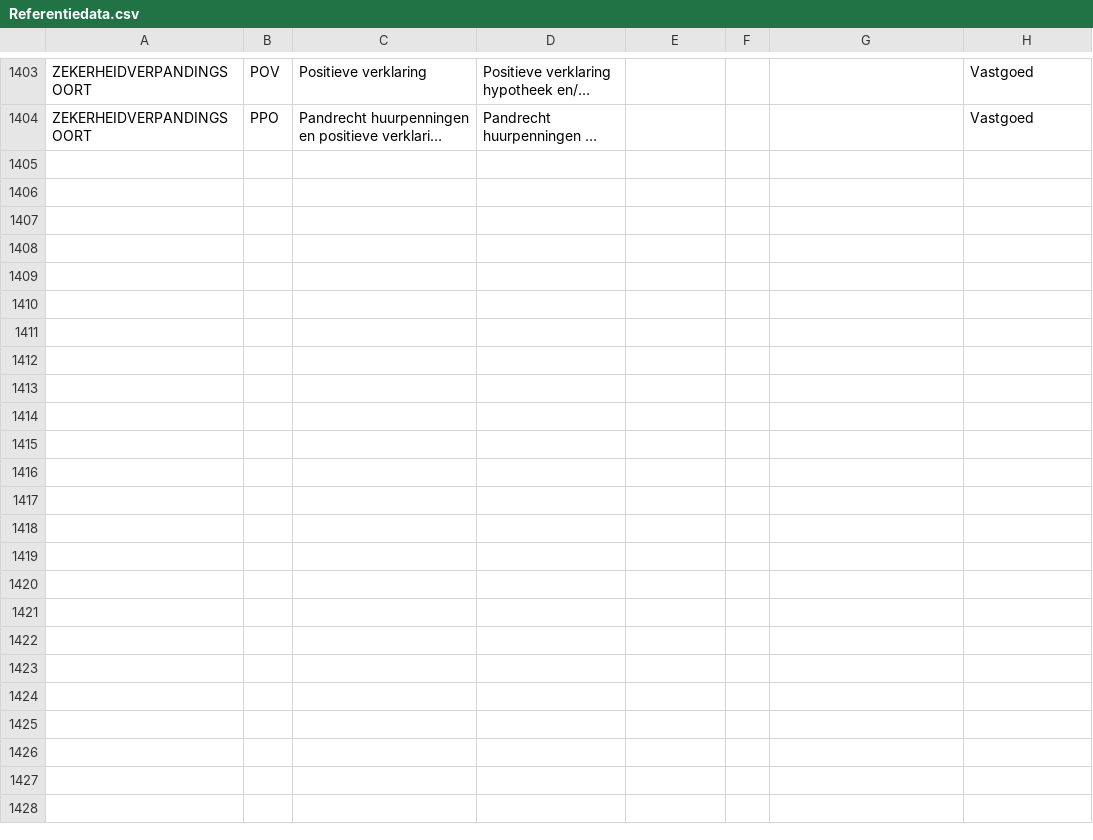
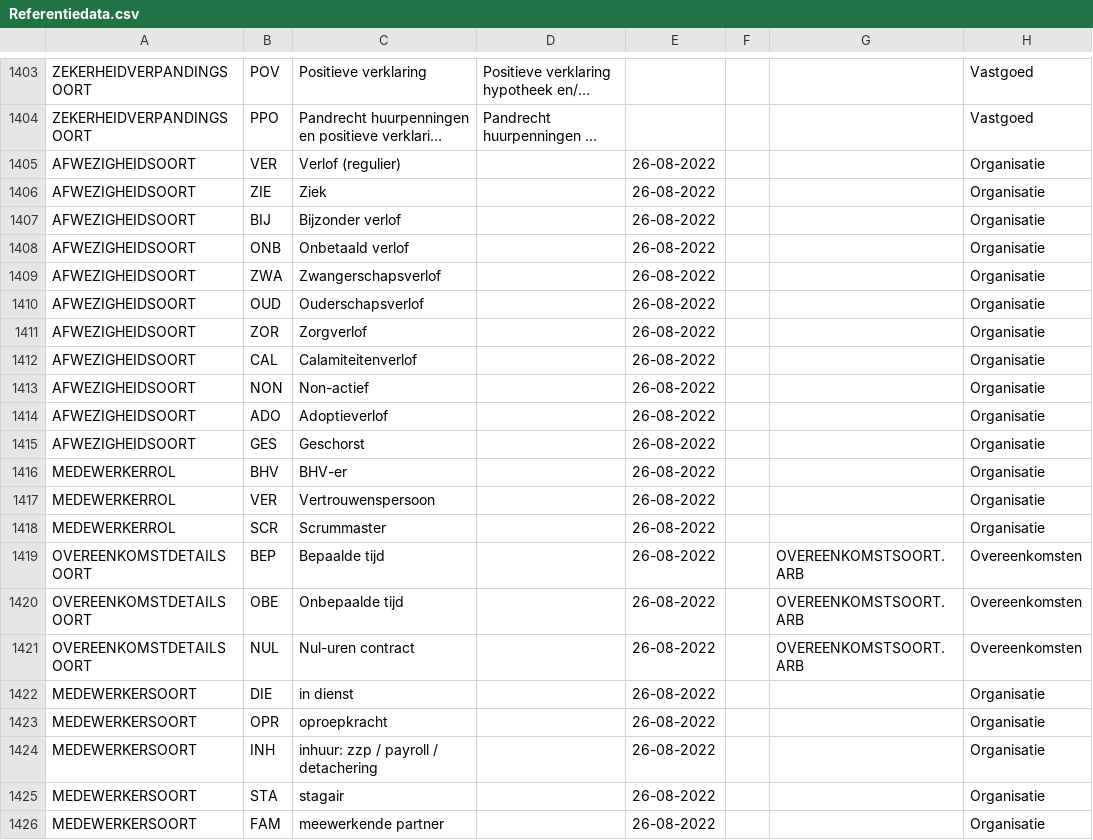
Before and after one commit to Aedes-datastandaarden/vera-referentiedata, a CSV file: Referentiedata.csv, drawn as a sheet; only a part is shown, gaps mark what is left out; long unchanged cells end in …; the diff names each change by its address in the sheet, - before the commit and + after, or states it on an @@ line.

Commit message:
Update Referentiedata.csv
Referentiedata organisatiedomein

```diff
--- a/Referentiedata.csv
+++ b/Referentiedata.csv
+row 1405: AFWEZIGHEIDSOORT | VER | Verlof (regulier) |  | 26-08-2022 |  |  | Organisatie
+row 1406: AFWEZIGHEIDSOORT | ZIE | Ziek |  | 26-08-2022 |  |  | Organisatie
+row 1407: AFWEZIGHEIDSOORT | BIJ | Bijzonder verlof |  | 26-08-2022 |  |  | Organisatie
+row 1408: AFWEZIGHEIDSOORT | ONB | Onbetaald verlof |  | 26-08-2022 |  |  | Organisatie
+row 1409: AFWEZIGHEIDSOORT | ZWA | Zwangerschapsverlof |  | 26-08-2022 |  |  | Organisatie
+row 1410: AFWEZIGHEIDSOORT | OUD | Ouderschapsverlof |  | 26-08-2022 |  |  | Organisatie
+row 1411: AFWEZIGHEIDSOORT | ZOR | Zorgverlof |  | 26-08-2022 |  |  | Organisatie
+row 1412: AFWEZIGHEIDSOORT | CAL | Calamiteitenverlof |  | 26-08-2022 |  |  | Organisatie
+row 1413: AFWEZIGHEIDSOORT | NON | Non-actief |  | 26-08-2022 |  |  | Organisatie
+row 1414: AFWEZIGHEIDSOORT | ADO | Adoptieverlof |  | 26-08-2022 |  |  | Organisatie
+row 1415: AFWEZIGHEIDSOORT | GES | Geschorst |  | 26-08-2022 |  |  | Organisatie
+row 1416: MEDEWERKERROL | BHV | BHV-er |  | 26-08-2022 |  |  | Organisatie
+row 1417: MEDEWERKERROL | VER | Vertrouwenspersoon |  | 26-08-2022 |  |  | Organisatie
+row 1418: MEDEWERKERROL | SCR | Scrummaster |  | 26-08-2022 |  |  | Organisatie
+row 1419: OVEREENKOMSTDETAILSOORT | BEP | Bepaalde tijd |  | 26-08-2022 |  | OVEREENKOMSTSOORT.ARB | Overeenkomsten
+row 1420: OVEREENKOMSTDETAILSOORT | OBE | Onbepaalde tijd |  | 26-08-2022 |  | OVEREENKOMSTSOORT.ARB | Overeenkomsten
+row 1421: OVEREENKOMSTDETAILSOORT | NUL | Nul-uren contract |  | 26-08-2022 |  | OVEREENKOMSTSOORT.ARB | Overeenkomsten
+row 1422: MEDEWERKERSOORT | DIE | in dienst |  | 26-08-2022 |  |  | Organisatie
+row 1423: MEDEWERKERSOORT | OPR | oproepkracht |  | 26-08-2022 |  |  | Organisatie
+row 1424: MEDEWERKERSOORT | INH | inhuur: zzp / payroll / detachering |  | 26-08-2022 |  |  | Organisatie
+row 1425: MEDEWERKERSOORT | STA | stagair |  | 26-08-2022 |  |  | Organisatie
+row 1426: MEDEWERKERSOORT | FAM | meewerkende partner |  | 26-08-2022 |  |  | Organisatie
```
